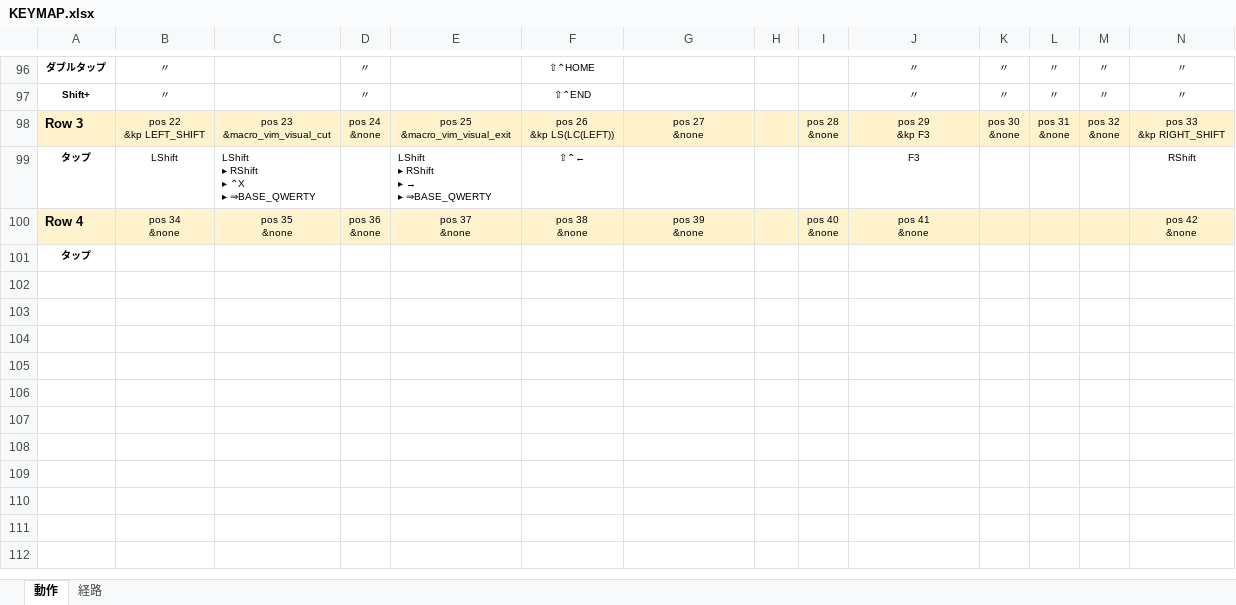
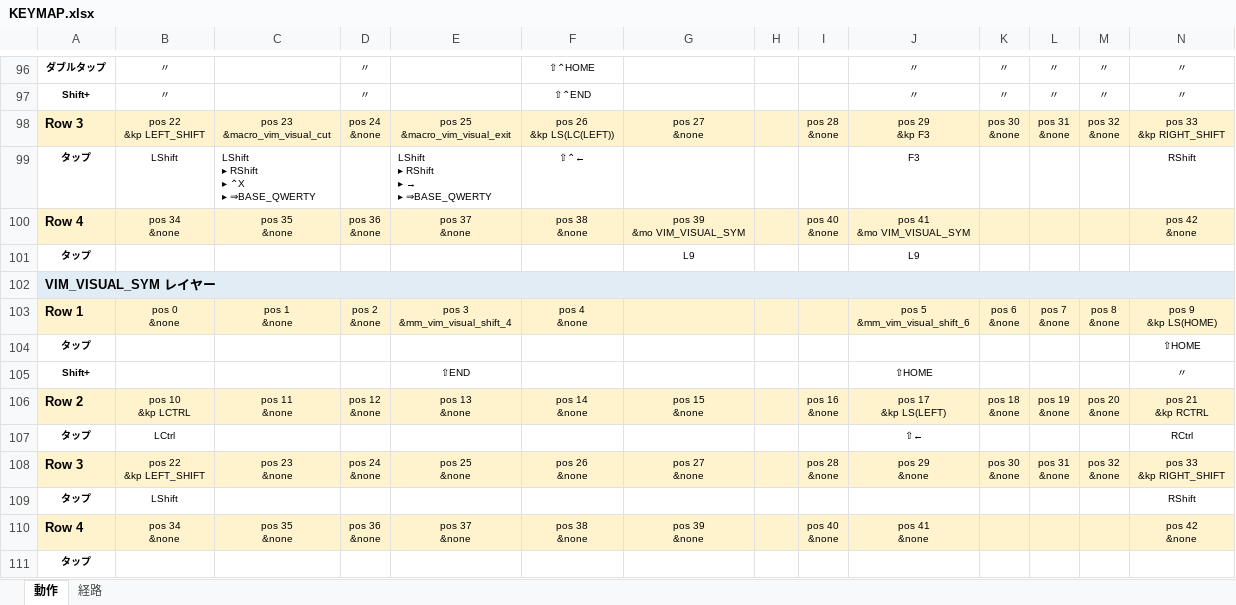
Before and after one commit to ryo-aoki-pc/zmk-config-KUKEY42, an Excel workbook: KEYMAP.xlsx, sheet 動作, drawn as a sheet; only a part is shown, gaps mark what is left out; values as stored, in another font and other column widths than the file's, no borders; ↵ is a line break in a cell; the diff names each change by its address in the sheet, - before the commit and + after, or states it on an @@ line.

Commit message:
VIM_VISUAL_SYM レイヤーを追加 (#7)
Vim ビジュアルモードに SYM 層対応のレイヤー (layer 9) を追加。

- $（Shift+4）→ 行末まで選択 / ^（Shift+6）・0 → 行頭まで選択 / h → 選択を左へ拡張
- VIM_VISUAL_BASE の最下段2キーから &mo VIM_VIS_SYM で呼び出し
- 新ビヘイビア: mm_vim_visual_shift_4 / mm_vim_visual_shift_6
- KEYMAP.html / KEYMAP.xlsx を再生成

```diff
--- a/KEYMAP.xlsx (sheet 動作)
+++ b/KEYMAP.xlsx (sheet 動作)
+row 100: Row 4 | pos 34 ↵ &none | pos 35 ↵ &none | pos 36 ↵ &none | pos 37 ↵ &none | pos 38 ↵ &none | pos 39 ↵ &mo VIM_VISUAL_SYM |  | pos 40 ↵ &none | pos 41 ↵ &mo VIM_VISUAL_SYM |  |  |  | pos 42 ↵ &none
+row 101: タップ |  |  |  |  |  | L9 |  |  | L9
+row 102: VIM_VISUAL_SYM レイヤー
+row 103: Row 1 | pos 0 ↵ &none | pos 1 ↵ &none | pos 2 ↵ &none | pos 3 ↵ &mm_vim_visual_shift_4 | pos 4 ↵ &none |  |  |  | pos 5 ↵ &mm_vim_visual_shift_6 | pos 6 ↵ &none | pos 7 ↵ &none | pos 8 ↵ &none | pos 9 ↵ &kp LS(HOME)
+row 104: タップ |  |  |  |  |  |  |  |  |  |  |  |  | ⇧HOME
+row 105: Shift+ |  |  |  | ⇧END |  |  |  |  | ⇧HOME |  |  |  | 〃
+row 106: Row 2 | pos 10 ↵ &kp LCTRL | pos 11 ↵ &none | pos 12 ↵ &none | pos 13 ↵ &none | pos 14 ↵ &none | pos 15 ↵ &none |  | pos 16 ↵ &none | pos 17 ↵ &kp LS(LEFT) | pos 18 ↵ &none | pos 19 ↵ &none | pos 20 ↵ &none | pos 21 ↵ &kp RCTRL
+row 107: タップ | LCtrl |  |  |  |  |  |  |  | ⇧← |  |  |  | RCtrl
+row 108: Row 3 | pos 22 ↵ &kp LEFT_SHIFT | pos 23 ↵ &none | pos 24 ↵ &none | pos 25 ↵ &none | pos 26 ↵ &none | pos 27 ↵ &none |  | pos 28 ↵ &none | pos 29 ↵ &none | pos 30 ↵ &none | pos 31 ↵ &none | pos 32 ↵ &none | pos 33 ↵ &kp RIGHT_SHIFT
+row 109: タップ | LShift |  |  |  |  |  |  |  |  |  |  |  | RShift
```
Also changed, not shown: sheet 経路, 2 other files.
